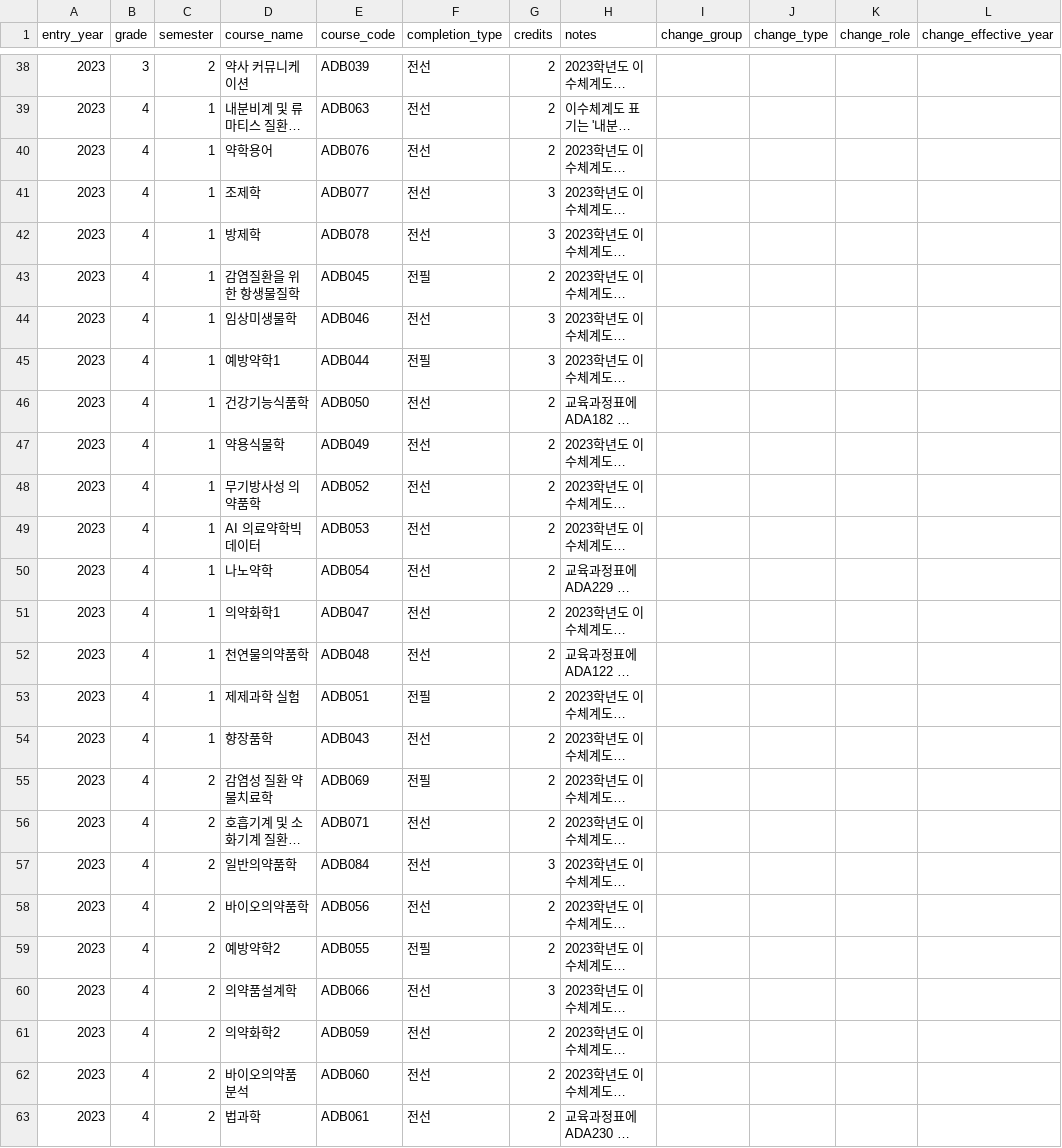
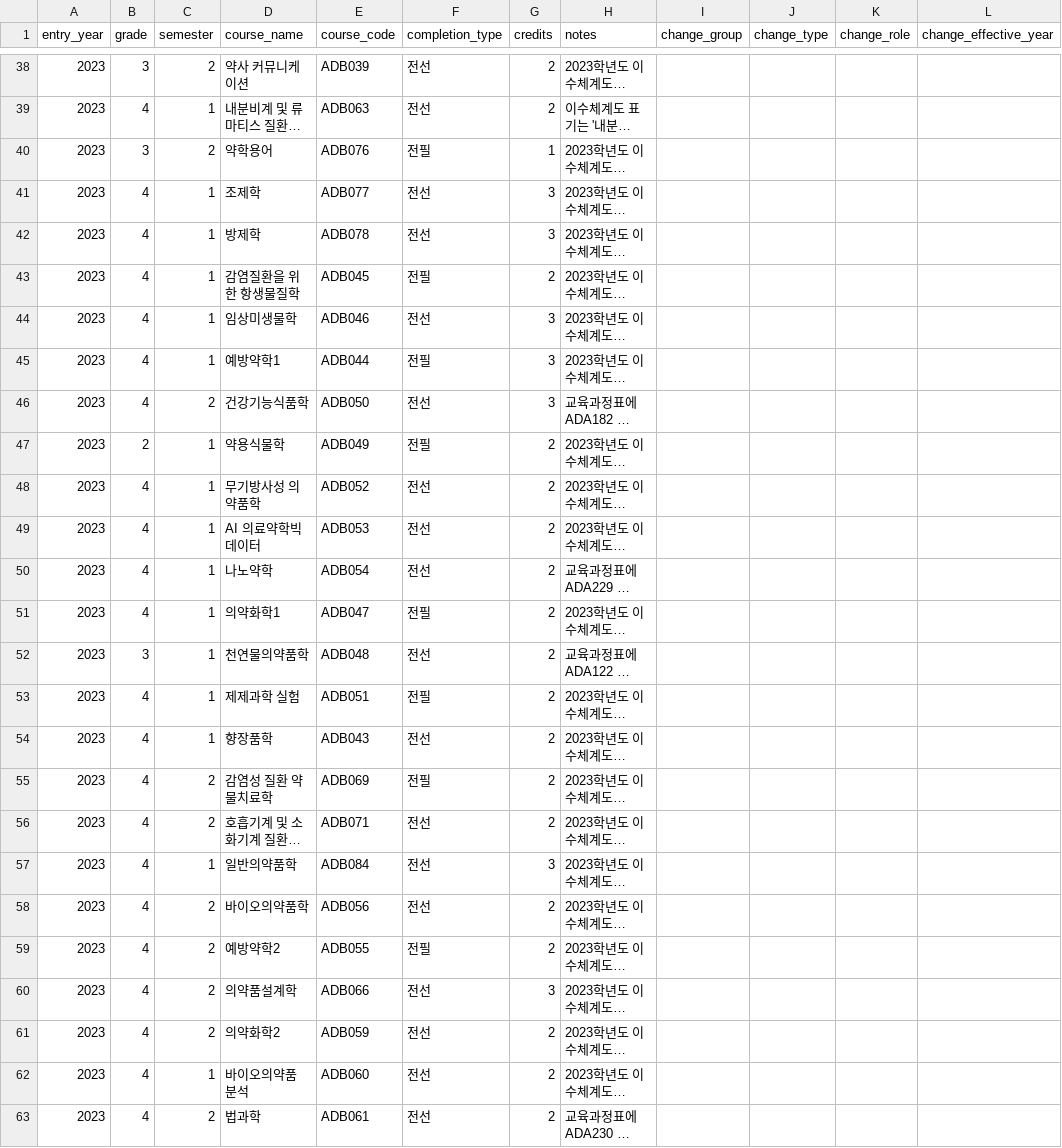
Before and after one commit to youravgENTP/inyak-planner, a CSV file: data/seed/curriculum_2023.csv, drawn as a sheet; only a part is shown, gaps mark what is left out; long unchanged cells end in …; the diff names each change by its address in the sheet, - before the commit and + after, or states it on an @@ line.

Commit message:
2023학번 변경 사항 반영

```diff
--- a/data/seed/curriculum_2023.csv
+++ b/data/seed/curriculum_2023.csv
-B40 (grade): 4
+B40 (grade): 3
-C40 (semester): 1
+C40 (semester): 2
-F40 (completion_type): 전선
+F40 (completion_type): 전필
-G40 (credits): 2
+G40 (credits): 1
-C46 (semester): 1
+C46 (semester): 2
-G46 (credits): 2
+G46 (credits): 3
-B47 (grade): 4
+B47 (grade): 2
-F47 (completion_type): 전선
+F47 (completion_type): 전필
-F51 (completion_type): 전선
+F51 (completion_type): 전필
-B52 (grade): 4
+B52 (grade): 3
-C57 (semester): 2
+C57 (semester): 1
-C62 (semester): 2
+C62 (semester): 1
```
